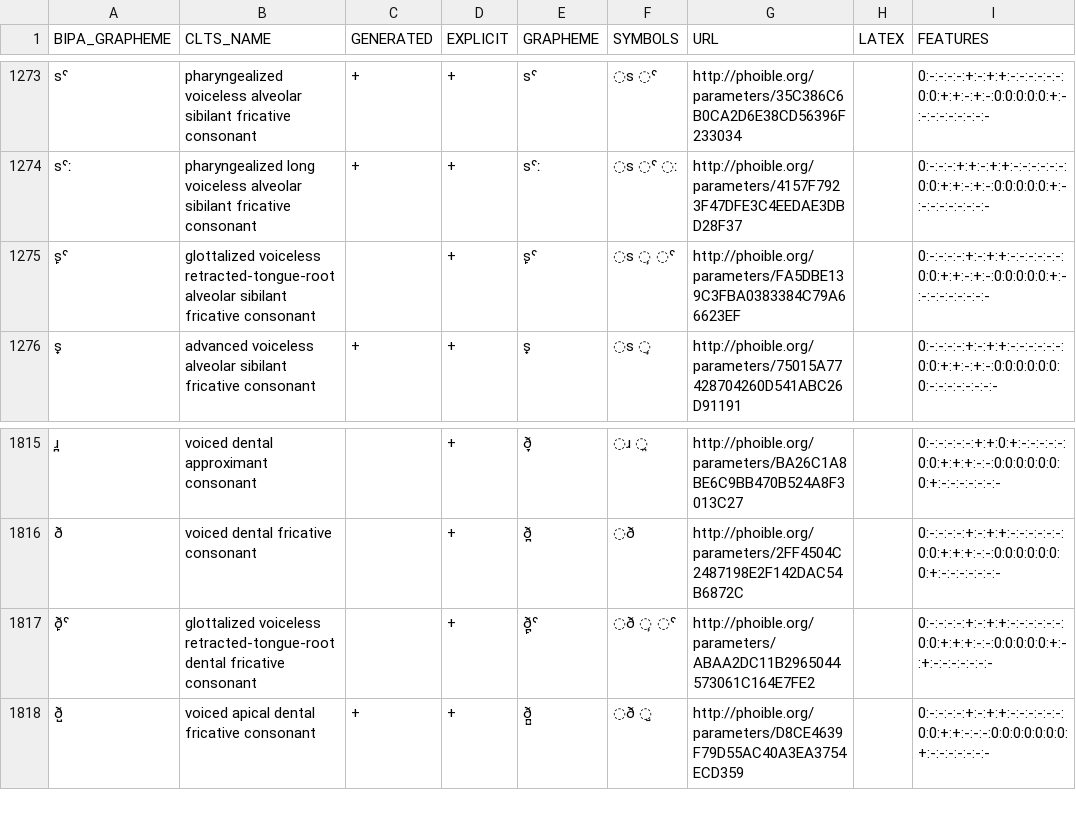
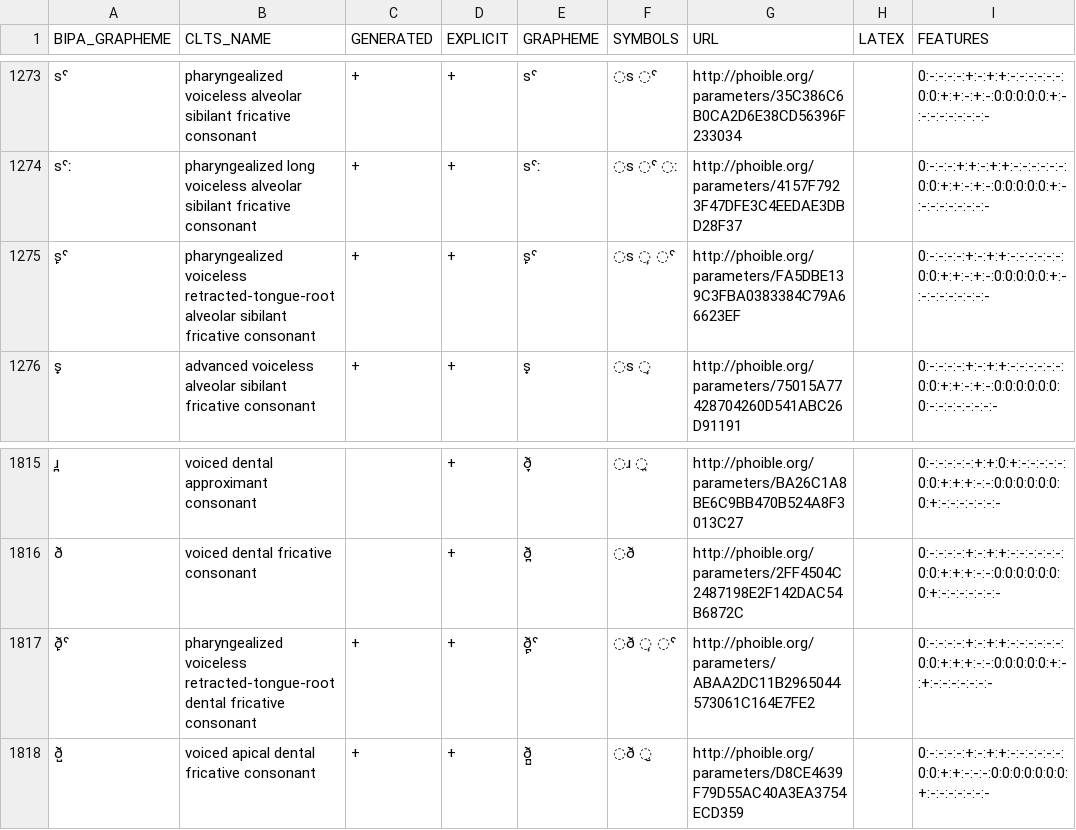
Before and after one commit to cldf-clts/clts, a TSV file: pkg/transcriptiondata/phoible.tsv, drawn as a sheet; only a part is shown, gaps mark what is left out; the diff names each change by its address in the sheet, - before the commit and + after, or states it on an @@ line.

```diff
--- a/pkg/transcriptiondata/phoible.tsv
+++ b/pkg/transcriptiondata/phoible.tsv
-B1275 (CLTS_NAME): glottalized voiceless retracted-tongue-root…
+B1275 (CLTS_NAME): pharyngealized voiceless retracted-tongue-root…
-C1275 (GENERATED): (empty)
+C1275 (GENERATED): +
-B1817 (CLTS_NAME): glottalized voiceless retracted-tongue-root…
+B1817 (CLTS_NAME): pharyngealized voiceless retracted-tongue-root…
-C1817 (GENERATED): (empty)
+C1817 (GENERATED): +
```
Also changed, not shown: data/features.tsv, pkg/soundclasses/lingpy.tsv, 5 other files.
